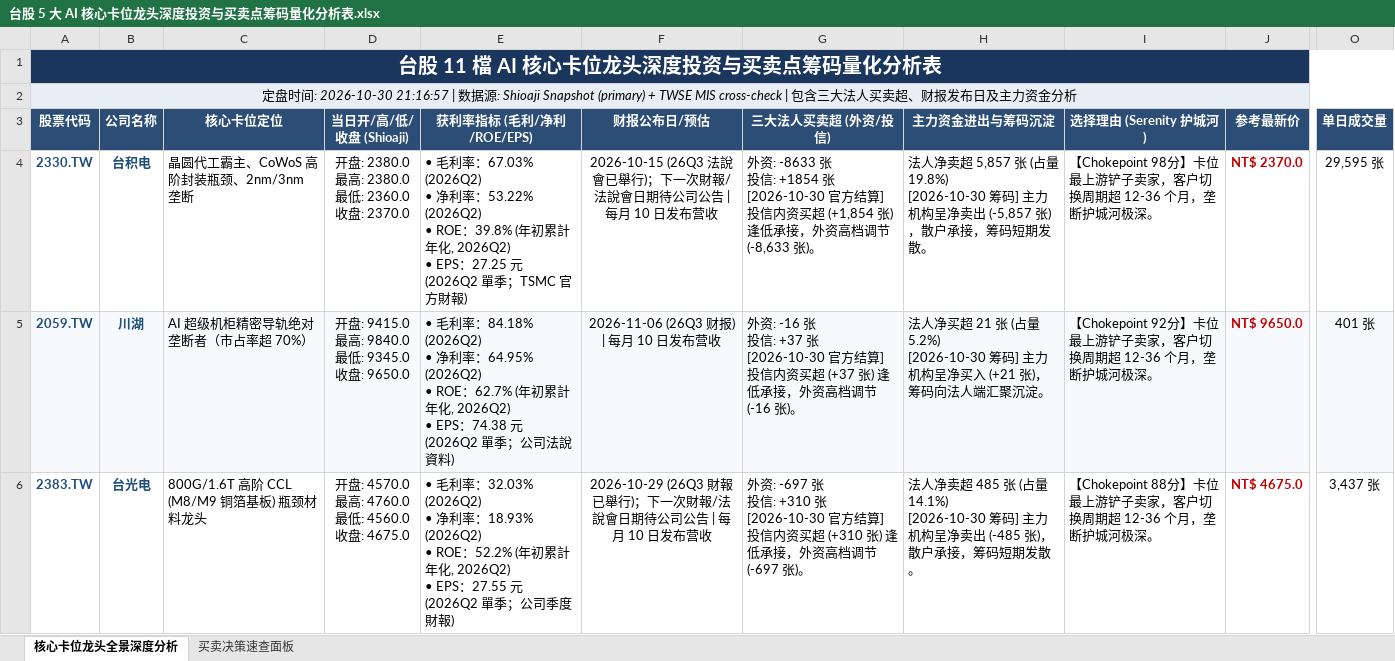
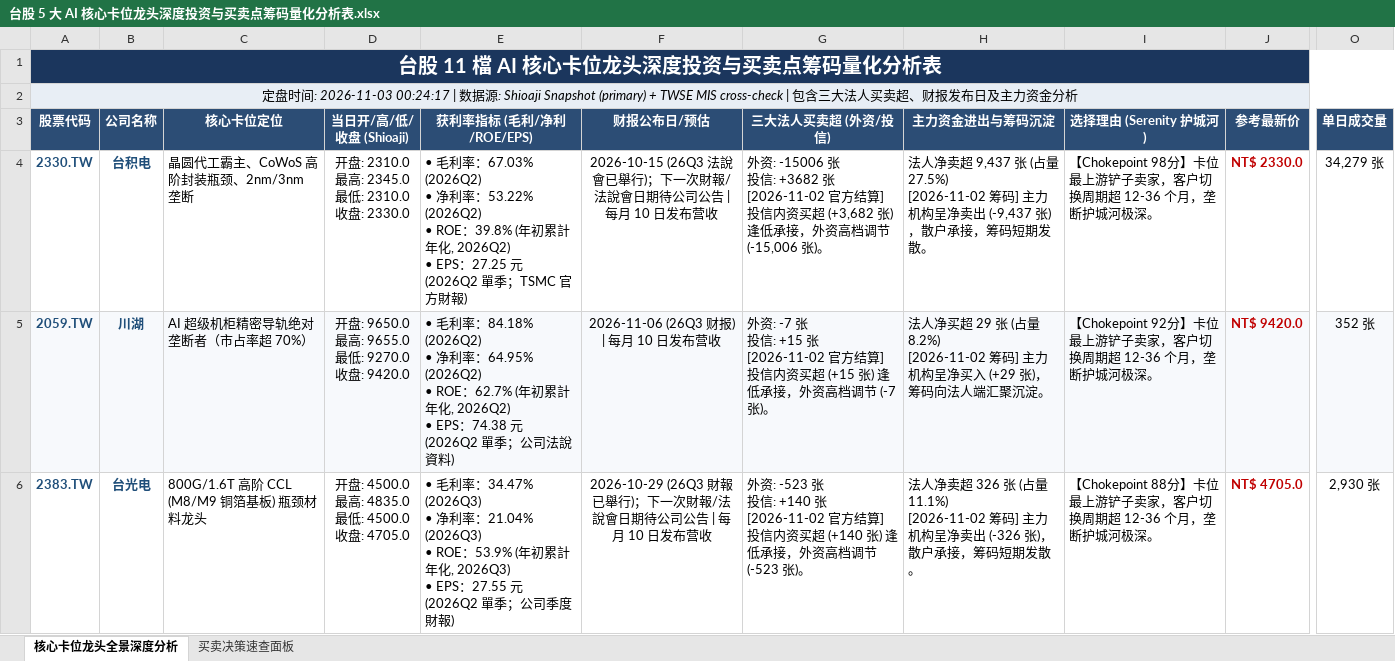
Before and after one commit to TonyTCFu/taiwan-stock-analysis, an Excel workbook: 台股 5 大 AI 核心卡位龙头深度投资与买卖点筹码量化分析表.xlsx, sheet 核心卡位龙头全景深度分析, drawn as a sheet; only a part is shown, gaps mark what is left out; values as stored, in another font and other column widths than the file's, no borders; ↵ is a line break in a cell; the diff covers the shown part only; the diff names each change by its address in the sheet, - before the commit and + after, or states it on an @@ line.

```diff
--- a/台股 5 大 AI 核心卡位龙头深度投资与买卖点筹码量化分析表.xlsx (sheet 核心卡位龙头全景深度分析)
+++ b/台股 5 大 AI 核心卡位龙头深度投资与买卖点筹码量化分析表.xlsx (sheet 核心卡位龙头全景深度分析)
-A2 (股票代码): …间: 2026-10-30 21:16:57 | 数…
+A2 (股票代码): …间: 2026-11-03 00:24:17 | 数…
-D4 (当日开/高/低/收盘 (Shioaji)): 开盘: 2380.0 ↵ 最高: 2380.0 ↵ 最低: 2360.0 ↵ 收盘: 2370.0
+D4 (当日开/高/低/收盘 (Shioaji)): 开盘: 2310.0 ↵ 最高: 2345.0 ↵ 最低: 2310.0 ↵ 收盘: 2330.0
-G4 (三大法人买卖超 (外资/投信)): 外资: -8633 张 ↵ 投信: +1854 张 ↵ [2026-10-30 官方结算] 投信内资买超 (+1,854 张) 逢低承接，外资高档调节 (-8,633 张)。
+G4 (三大法人买卖超 (外资/投信)): 外资: -15006 张 ↵ 投信: +3682 张 ↵ [2026-11-02 官方结算] 投信内资买超 (+3,682 张) 逢低承接，外资高档调节 (-15,006 张)。
-H4 (主力资金进出与筹码沉淀): …净卖超 5,857 张 (占量 19.8%) ↵ [2026-10-30 筹码] 主力机构呈净卖出 (-5,857 张)，散…
+H4 (主力资金进出与筹码沉淀): …净卖超 9,437 张 (占量 27.5%) ↵ [2026-11-02 筹码] 主力机构呈净卖出 (-9,437 张)，散…
-J4 (参考最新价): NT$ 2370.0
+J4 (参考最新价): NT$ 2330.0
-O4 (单日成交量): 29,595 张
+O4 (单日成交量): 34,279 张
-D5 (当日开/高/低/收盘 (Shioaji)): 开盘: 9415.0 ↵ 最高: 9840.0 ↵ 最低: 9345.0 ↵ 收盘: 9650.0
+D5 (当日开/高/低/收盘 (Shioaji)): 开盘: 9650.0 ↵ 最高: 9655.0 ↵ 最低: 9270.0 ↵ 收盘: 9420.0
-G5 (三大法人买卖超 (外资/投信)): 外资: -16 张 ↵ 投信: +37 张 ↵ [2026-10-30 官方结算] 投信内资买超 (+37 张) 逢低承接，外资高档调节 (-16 张)。
+G5 (三大法人买卖超 (外资/投信)): 外资: -7 张 ↵ 投信: +15 张 ↵ [2026-11-02 官方结算] 投信内资买超 (+15 张) 逢低承接，外资高档调节 (-7 张)。
-H5 (主力资金进出与筹码沉淀): …净买超 21 张 (占量 5.2%) ↵ [2026-10-30 筹码] 主力机构呈净买入 (+21 张)，筹…
+H5 (主力资金进出与筹码沉淀): …净买超 29 张 (占量 8.2%) ↵ [2026-11-02 筹码] 主力机构呈净买入 (+29 张)，筹…
-J5 (参考最新价): NT$ 9650.0
+J5 (参考最新价): NT$ 9420.0
-O5 (单日成交量): 401 张
+O5 (单日成交量): 352 张
-D6 (当日开/高/低/收盘 (Shioaji)): 开盘: 4570.0 ↵ 最高: 4760.0 ↵ 最低: 4560.0 ↵ 收盘: 4675.0
+D6 (当日开/高/低/收盘 (Shioaji)): 开盘: 4500.0 ↵ 最高: 4835.0 ↵ 最低: 4500.0 ↵ 收盘: 4705.0
-E6 (获利率指标 (毛利/净利/ROE/EPS)): …毛利率：32.03% (2026Q2) ↵ • 净利率：18.93% (2026Q2) ↵ • ROE：52.2% (年初累計年化, 2026Q2) ↵ • EPS：27.55…
+E6 (获利率指标 (毛利/净利/ROE/EPS)): …毛利率：34.47% (2026Q3) ↵ • 净利率：21.04% (2026Q3) ↵ • ROE：53.9% (年初累計年化, 2026Q3) ↵ • EPS：27.55…
-G6 (三大法人买卖超 (外资/投信)): 外资: -697 张 ↵ 投信: +310 张 ↵ [2026-10-30 官方结算] 投信内资买超 (+310 张) 逢低承接，外资高档调节 (-697 张)。
+G6 (三大法人买卖超 (外资/投信)): 外资: -523 张 ↵ 投信: +140 张 ↵ [2026-11-02 官方结算] 投信内资买超 (+140 张) 逢低承接，外资高档调节 (-523 张)。
-H6 (主力资金进出与筹码沉淀): …净卖超 485 张 (占量 14.1%) ↵ [2026-10-30 筹码] 主力机构呈净卖出 (-485 张)，散…
+H6 (主力资金进出与筹码沉淀): …净卖超 326 张 (占量 11.1%) ↵ [2026-11-02 筹码] 主力机构呈净卖出 (-326 张)，散…
-J6 (参考最新价): NT$ 4675.0
+J6 (参考最新价): NT$ 4705.0
-O6 (单日成交量): 3,437 张
+O6 (单日成交量): 2,930 张
```
Also changed, not shown: 40 edited cells elsewhere in this sheet, sheet 买卖决策速查面板, 1 other file.
